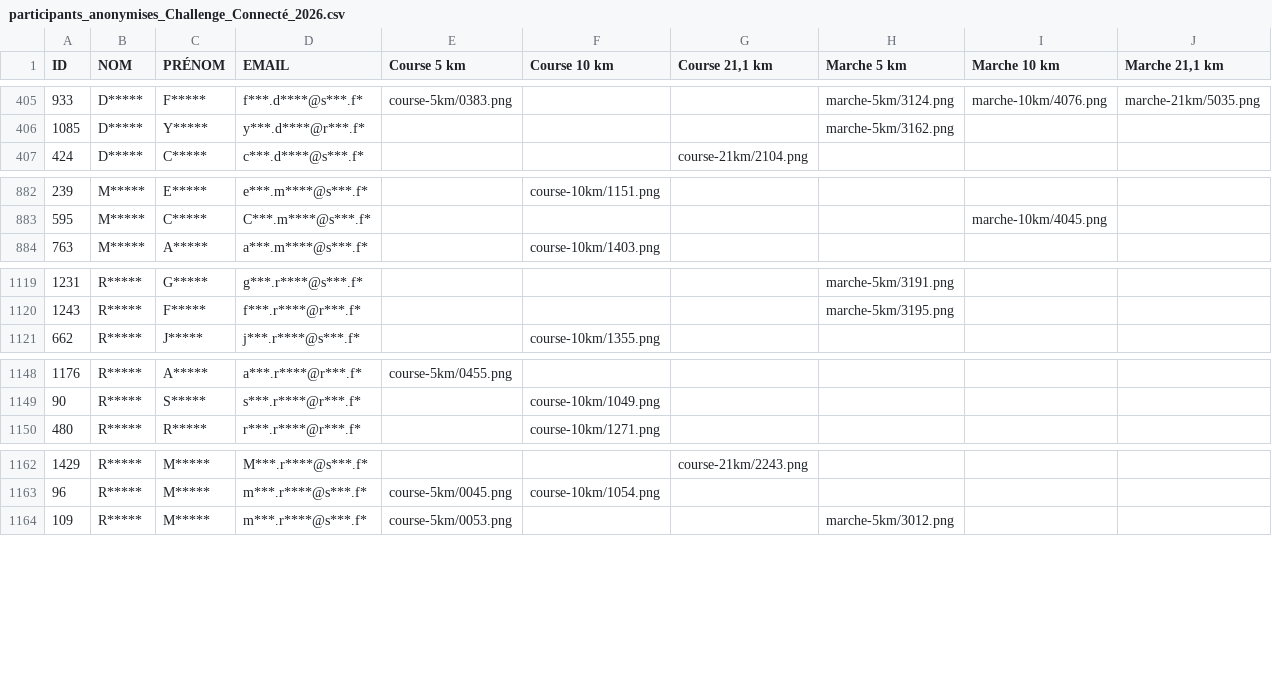
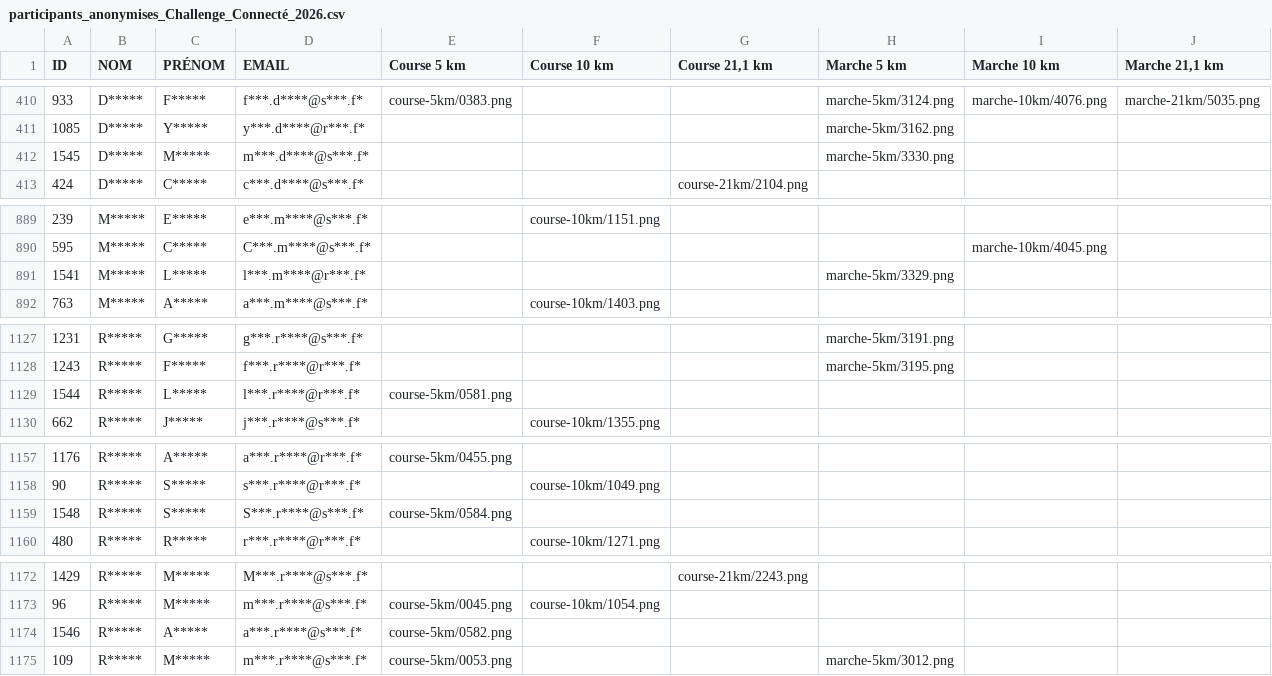
Before and after one commit to n58s29/SoRunning-inscriptions-2026, a CSV file: data/participants_anonymises_Challenge_Connecté_2026.csv, drawn as a sheet; only a part is shown, gaps mark what is left out; the diff covers the shown part only.

```diff
--- a/data/participants_anonymises_Challenge_Connecté_2026.csv
+++ b/data/participants_anonymises_Challenge_Connecté_2026.csv
@@ -406,2 +411,3 @@
 "1085";"D*****";"Y*****";"y***.d****@r***.f*";"";"";"";"marche-5km/3162.png";"";""
+"1545";"D*****";"M*****";"m***.d****@s***.f*";"";"";"";"marche-5km/3330.png";"";""
 "424";"D*****";"C*****";"c***.d****@s***.f*";"";"";"course-21km/2104.png";"";"";""
@@ -883,2 +890,3 @@
 "595";"M*****";"C*****";"C***.m****@s***.f*";"";"";"";"";"marche-10km/4045.png";""
+"1541";"M*****";"L*****";"l***.m****@r***.f*";"";"";"";"marche-5km/3329.png";"";""
 "763";"M*****";"A*****";"a***.m****@s***.f*";"";"course-10km/1403.png";"";"";"";""
@@ -1120,2 +1128,3 @@
 "1243";"R*****";"F*****";"f***.r****@r***.f*";"";"";"";"marche-5km/3195.png";"";""
+"1544";"R*****";"L*****";"l***.r****@r***.f*";"course-5km/0581.png";"";"";"";"";""
 "662";"R*****";"J*****";"j***.r****@s***.f*";"";"course-10km/1355.png";"";"";"";""
@@ -1149,2 +1158,3 @@
 "90";"R*****";"S*****";"s***.r****@r***.f*";"";"course-10km/1049.png";"";"";"";""
+"1548";"R*****";"S*****";"S***.r****@s***.f*";"course-5km/0584.png";"";"";"";"";""
 "480";"R*****";"R*****";"r***.r****@r***.f*";"";"course-10km/1271.png";"";"";"";""
@@ -1163,2 +1173,3 @@
 "96";"R*****";"M*****";"m***.r****@s***.f*";"course-5km/0045.png";"course-10km/1054.png";"";"";"";""
+"1546";"R*****";"A*****";"a***.r****@s***.f*";"course-5km/0582.png";"";"";"";"";""
 "109";"R*****";"M*****";"m***.r****@s***.f*";"course-5km/0053.png";"";"";"marche-5km/3012.png";"";""
```
Also changed, not shown: 6 added rows and 4 edited cells elsewhere in this file, 18 other files.
